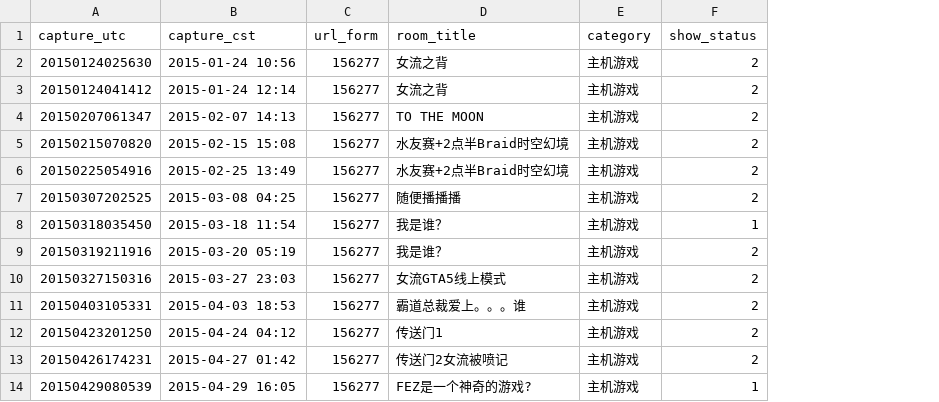
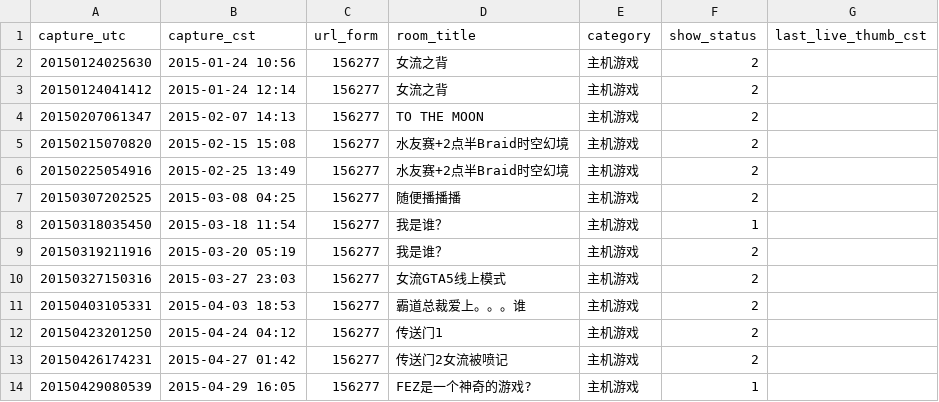
Before and after one commit to ArthurADDDDD/66Archive, a CSV file: data/catalogs/douyu-room-titles-2015-2016.csv, drawn as a sheet; only a part is shown; the diff names each change by its address in the sheet, - before the commit and + after, or states it on an @@ line.

```diff
--- a/data/catalogs/douyu-room-titles-2015-2016.csv
+++ b/data/catalogs/douyu-room-titles-2015-2016.csv
+column G (last_live_thumb_cst), empty
```
Also changed, not shown: 3 other files.
